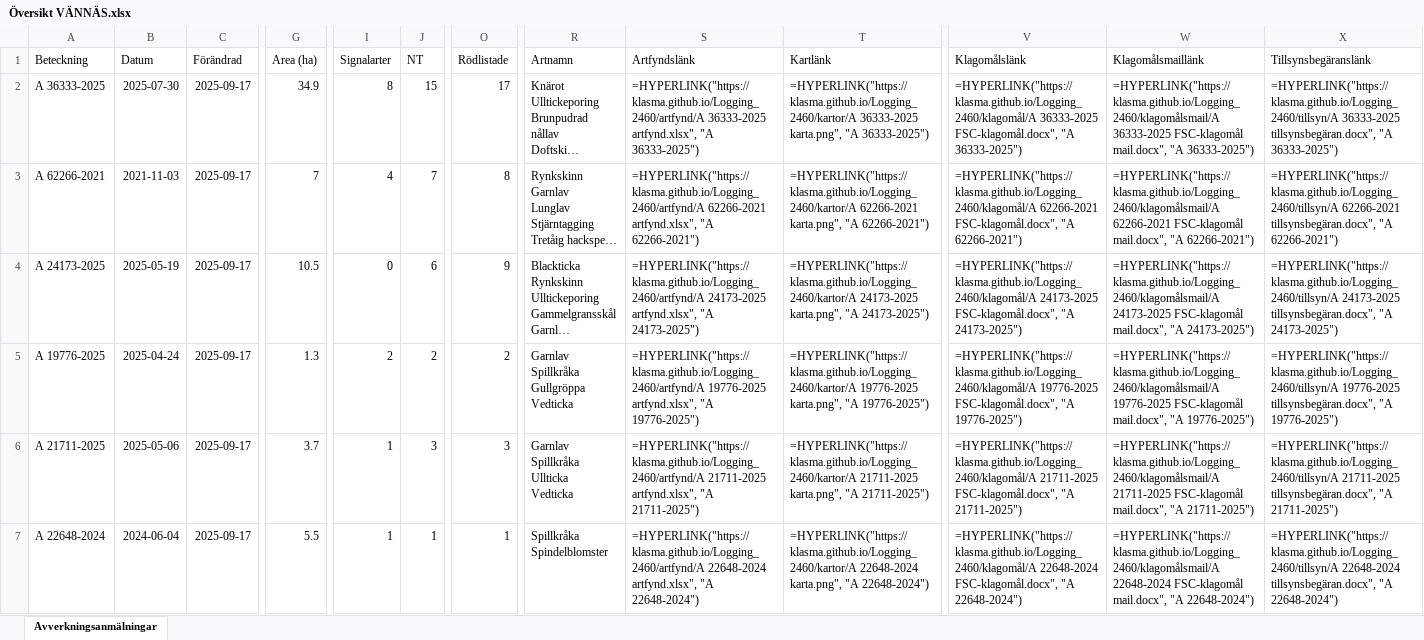
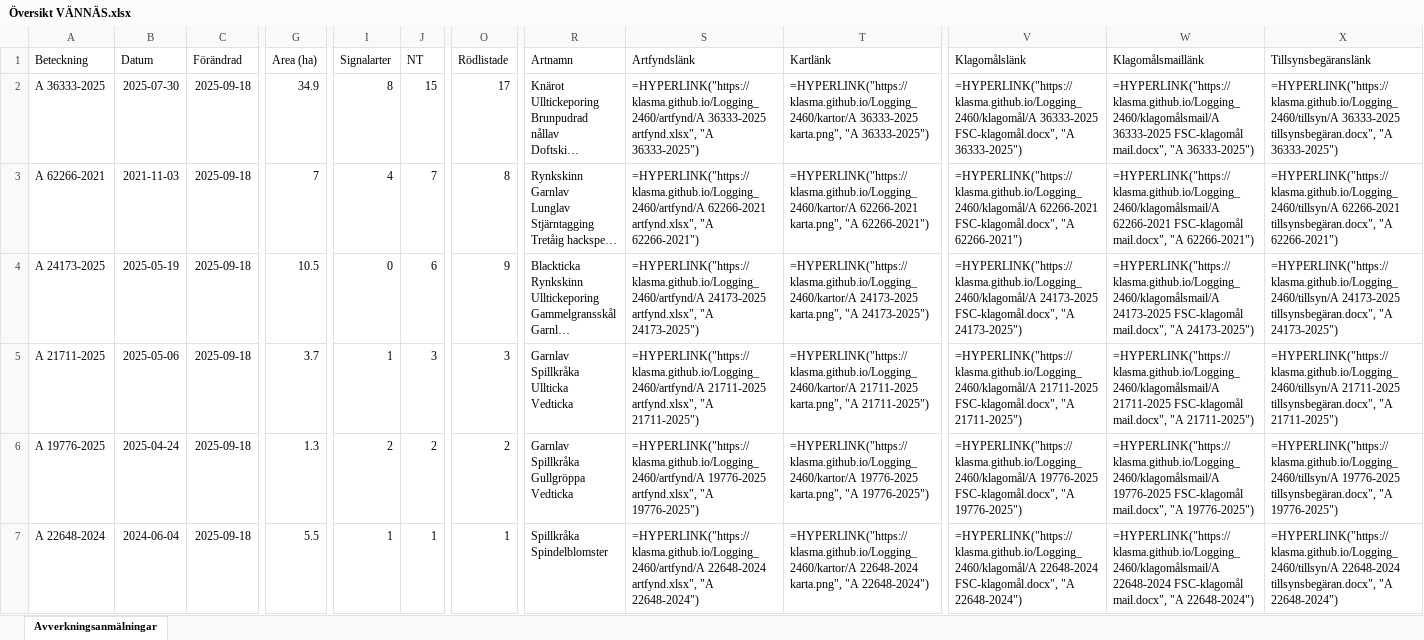
Before and after one commit to klasma/Logging_2460, an Excel workbook: Översikt VÄNNÄS.xlsx, sheet Avverkningsanmälningar, drawn as a sheet; only a part is shown, gaps mark what is left out; long unchanged cells end in …; values as stored, in another font and other column widths than the file's, no borders; formulas without a stored value are shown as written; ↵ is a line break in a cell; the diff covers the shown part only; the diff names each change by its address in the sheet, - before the commit and + after, or states it on an @@ line.

```diff
--- a/Översikt VÄNNÄS.xlsx (sheet Avverkningsanmälningar)
+++ b/Översikt VÄNNÄS.xlsx (sheet Avverkningsanmälningar)
-C2:C7 (Förändrad): 2025-09-17
+C2:C7 (Förändrad): 2025-09-18
-A5 (Beteckning): A 19776-2025
+A5 (Beteckning): A 21711-2025
-B5 (Datum): 2025-04-24
+B5 (Datum): 2025-05-06
-G5 (Area (ha)): 1.3
+G5 (Area (ha)): 3.7
-I5 (Signalarter): 2
+I5 (Signalarter): 1
-J5 (NT): 2
+J5 (NT): 3
-O5 (Rödlistade): 2
+O5 (Rödlistade): 3
-R5 (Artnamn): Garnlav ↵ Spillkråka ↵ Gullgröppa ↵ Vedticka
+R5 (Artnamn): Garnlav ↵ Spillkråka ↵ Ullticka ↵ Vedticka
-S5 (Artfyndslänk): =HYPERLINK("https://klasma.github.io/Logging_2460/artfynd/A 19776-2025 artfynd.xlsx", "A 19776-2025")
+S5 (Artfyndslänk): =HYPERLINK("https://klasma.github.io/Logging_2460/artfynd/A 21711-2025 artfynd.xlsx", "A 21711-2025")
-T5 (Kartlänk): =HYPERLINK("https://klasma.github.io/Logging_2460/kartor/A 19776-2025 karta.png", "A 19776-2025")
+T5 (Kartlänk): =HYPERLINK("https://klasma.github.io/Logging_2460/kartor/A 21711-2025 karta.png", "A 21711-2025")
-V5 (Klagomålslänk): =HYPERLINK("https://klasma.github.io/Logging_2460/klagomål/A 19776-2025 FSC-klagomål.docx", "A 19776-2025")
+V5 (Klagomålslänk): =HYPERLINK("https://klasma.github.io/Logging_2460/klagomål/A 21711-2025 FSC-klagomål.docx", "A 21711-2025")
-W5 (Klagomålsmaillänk): =HYPERLINK("https://klasma.github.io/Logging_2460/klagomålsmail/A 19776-2025 FSC-klagomål mail.docx", "A 19776-2025")
+W5 (Klagomålsmaillänk): =HYPERLINK("https://klasma.github.io/Logging_2460/klagomålsmail/A 21711-2025 FSC-klagomål mail.docx", "A 21711-2025")
-X5 (Tillsynsbegäranslänk): =HYPERLINK("https://klasma.github.io/Logging_2460/tillsyn/A 19776-2025 tillsynsbegäran.docx", "A 19776-2025")
+X5 (Tillsynsbegäranslänk): =HYPERLINK("https://klasma.github.io/Logging_2460/tillsyn/A 21711-2025 tillsynsbegäran.docx", "A 21711-2025")
-A6 (Beteckning): A 21711-2025
+A6 (Beteckning): A 19776-2025
-B6 (Datum): 2025-05-06
+B6 (Datum): 2025-04-24
-G6 (Area (ha)): 3.7
+G6 (Area (ha)): 1.3
-I6 (Signalarter): 1
+I6 (Signalarter): 2
-J6 (NT): 3
+J6 (NT): 2
-O6 (Rödlistade): 3
+O6 (Rödlistade): 2
-R6 (Artnamn): Garnlav ↵ Spillkråka ↵ Ullticka ↵ Vedticka
+R6 (Artnamn): Garnlav ↵ Spillkråka ↵ Gullgröppa ↵ Vedticka
-S6 (Artfyndslänk): =HYPERLINK("https://klasma.github.io/Logging_2460/artfynd/A 21711-2025 artfynd.xlsx", "A 21711-2025")
+S6 (Artfyndslänk): =HYPERLINK("https://klasma.github.io/Logging_2460/artfynd/A 19776-2025 artfynd.xlsx", "A 19776-2025")
-T6 (Kartlänk): =HYPERLINK("https://klasma.github.io/Logging_2460/kartor/A 21711-2025 karta.png", "A 21711-2025")
+T6 (Kartlänk): =HYPERLINK("https://klasma.github.io/Logging_2460/kartor/A 19776-2025 karta.png", "A 19776-2025")
-V6 (Klagomålslänk): =HYPERLINK("https://klasma.github.io/Logging_2460/klagomål/A 21711-2025 FSC-klagomål.docx", "A 21711-2025")
+V6 (Klagomålslänk): =HYPERLINK("https://klasma.github.io/Logging_2460/klagomål/A 19776-2025 FSC-klagomål.docx", "A 19776-2025")
-W6 (Klagomålsmaillänk): =HYPERLINK("https://klasma.github.io/Logging_2460/klagomålsmail/A 21711-2025 FSC-klagomål mail.docx", "A 21711-2025")
+W6 (Klagomålsmaillänk): =HYPERLINK("https://klasma.github.io/Logging_2460/klagomålsmail/A 19776-2025 FSC-klagomål mail.docx", "A 19776-2025")
-X6 (Tillsynsbegäranslänk): =HYPERLINK("https://klasma.github.io/Logging_2460/tillsyn/A 21711-2025 tillsynsbegäran.docx", "A 21711-2025")
+X6 (Tillsynsbegäranslänk): =HYPERLINK("https://klasma.github.io/Logging_2460/tillsyn/A 19776-2025 tillsynsbegäran.docx", "A 19776-2025")
```
Also changed, not shown: 821 edited cells elsewhere in this sheet, artfynd/A 19776-2025 artfynd.xlsx, artfynd/A 21711-2025 artfynd.xlsx, 40 other files.
